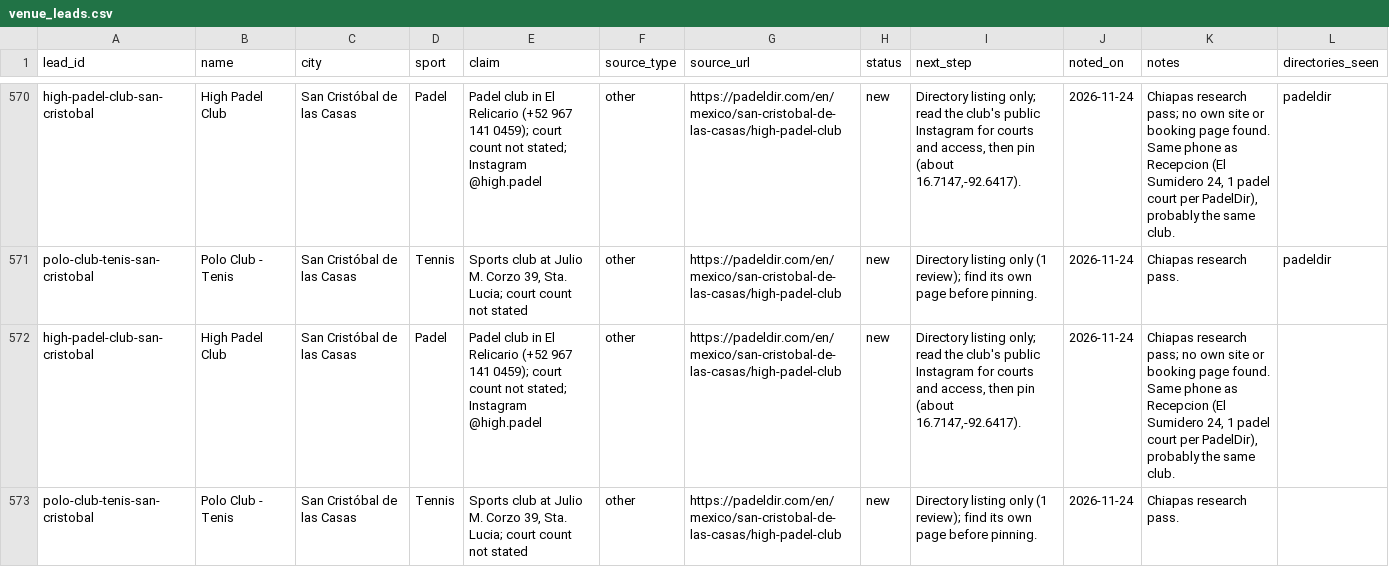
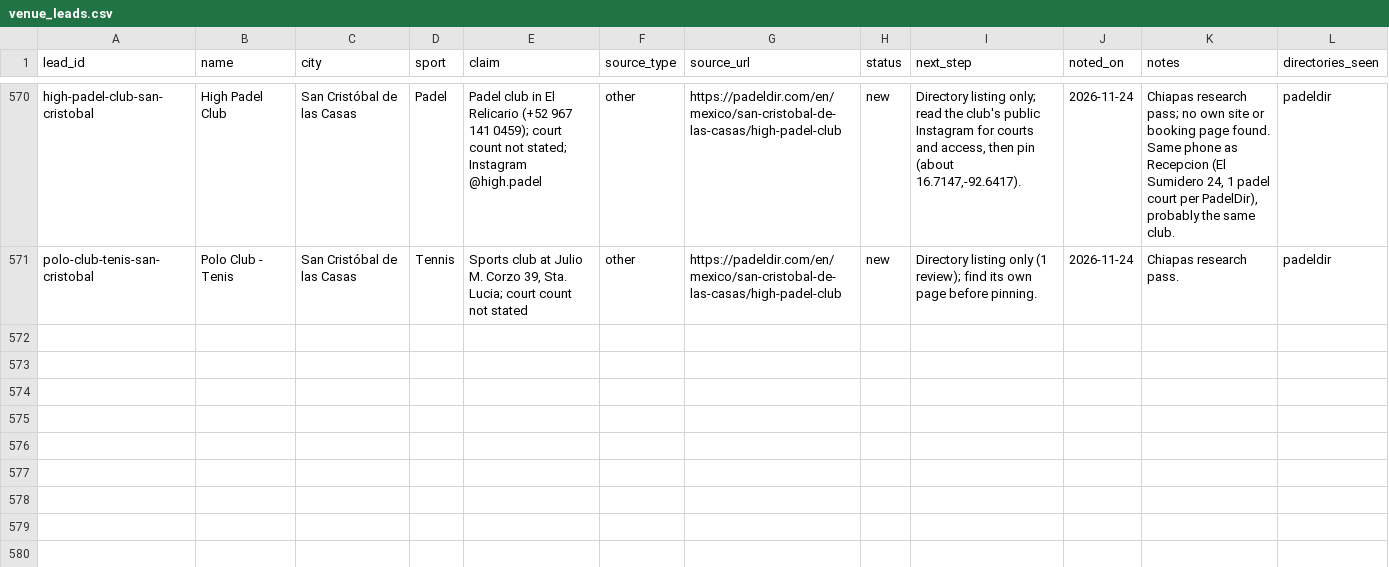
Before and after one commit to abov/courtconnect-ca, a CSV file: transform/seeds/venue_leads.csv, drawn as a sheet; only a part is shown, gaps mark what is left out; the diff names each change by its address in the sheet, - before the commit and + after, or states it on an @@ line.

```diff
--- a/transform/seeds/venue_leads.csv
+++ b/transform/seeds/venue_leads.csv
-row 572: high-padel-club-san-cristobal | High Padel Club | San Cristóbal de las Casas | Padel | Padel club in El Relicario (+52 967 141 0459); court count not stated; Instagram @high.padel | other | https://padeldir.com/en/mexico/san-cristobal-de-las-casas/high-padel-club | new | Directory listing only; read the club's public Instagram for courts and access, then pin (about 16.7147,-92.6417). | 2026-11-24 | Chiapas research pass; no own site or booking page found. Same phone as Recepcion (El Sumidero 24, 1 padel court per PadelDir), probably the same club.
-row 573: polo-club-tenis-san-cristobal | Polo Club - Tenis | San Cristóbal de las Casas | Tennis | Sports club at Julio M. Corzo 39, Sta. Lucia; court count not stated | other | https://padeldir.com/en/mexico/san-cristobal-de-las-casas/high-padel-club | new | Directory listing only (1 review); find its own page before pinning. | 2026-11-24 | Chiapas research pass.
```
